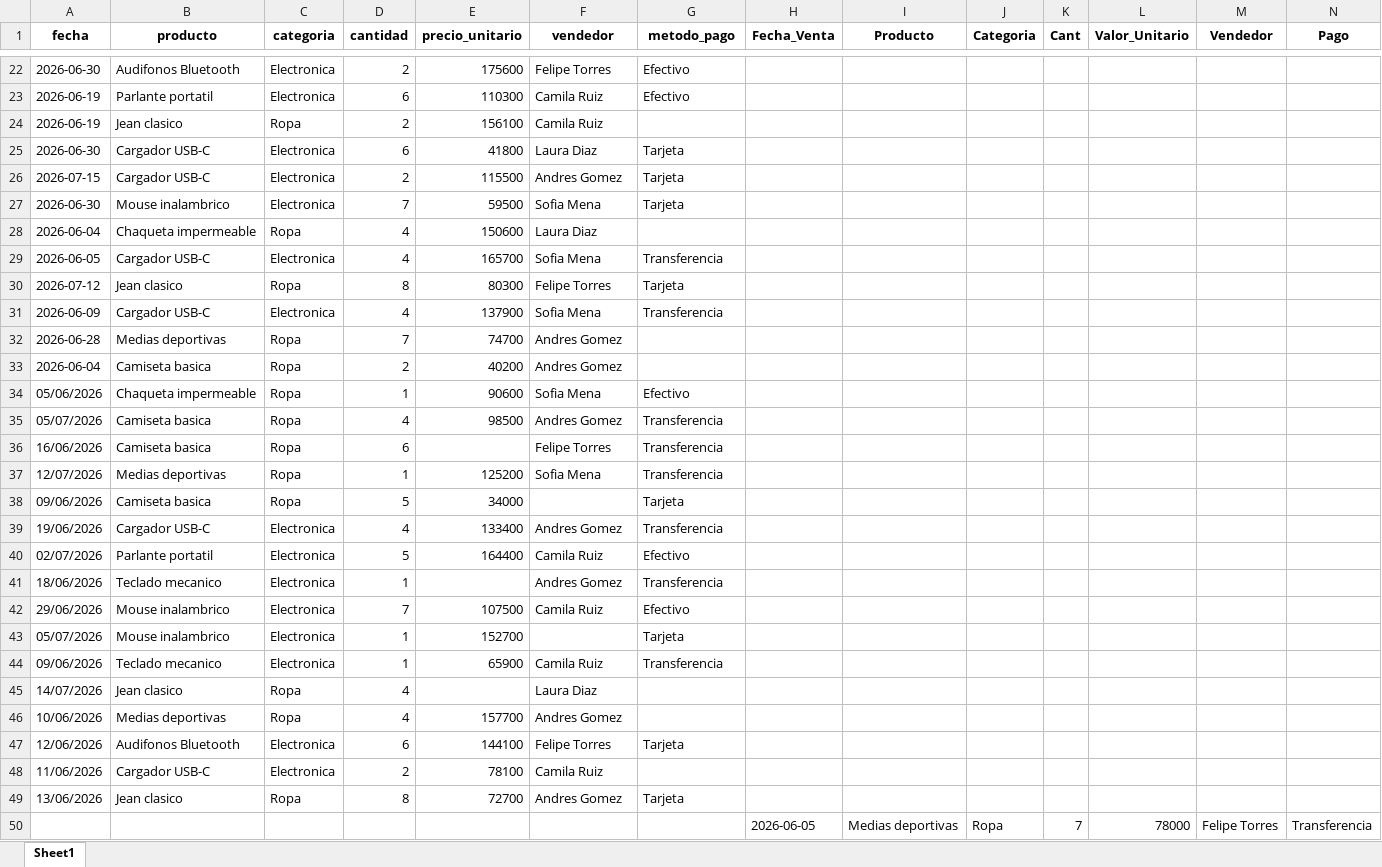
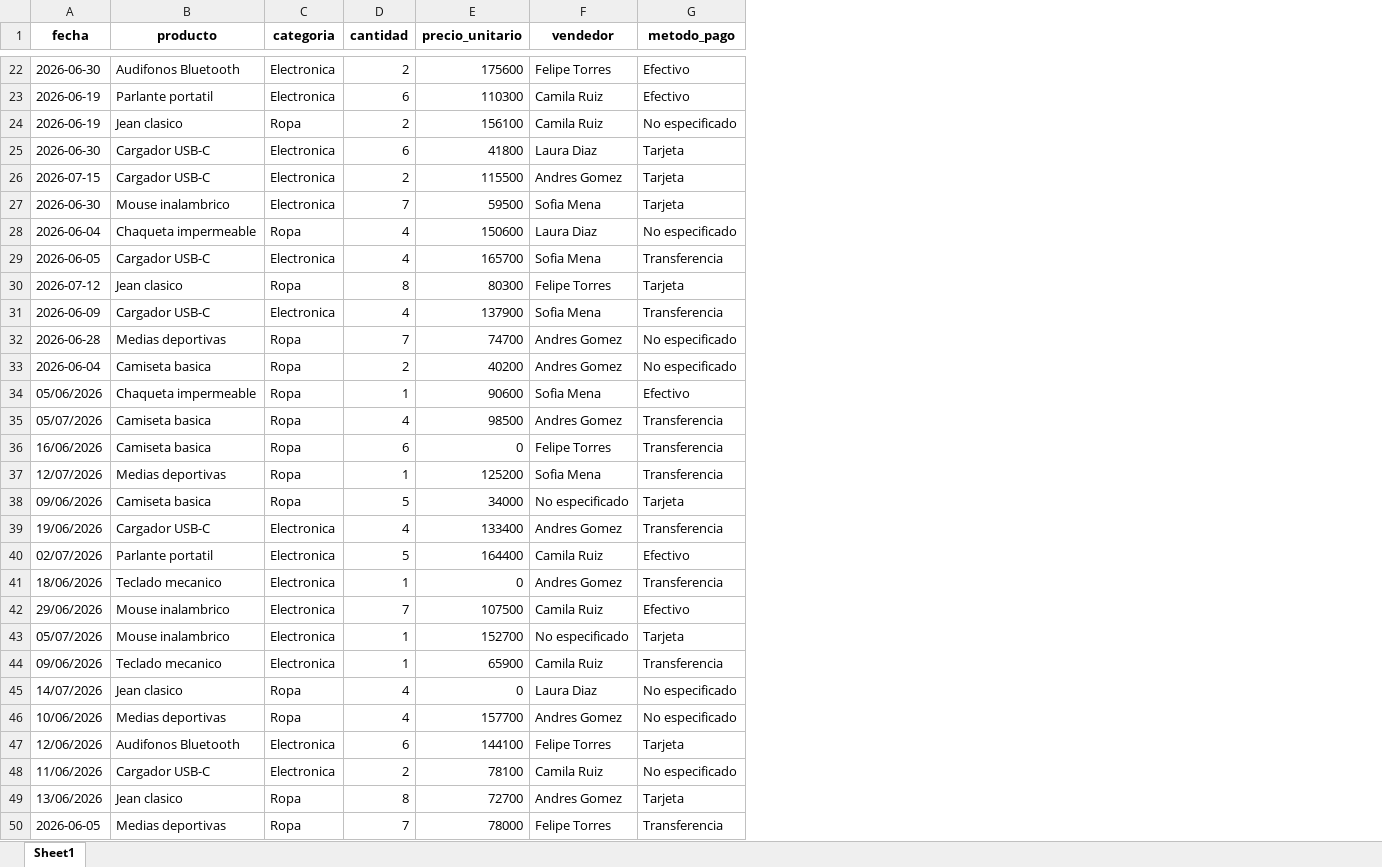
Before and after one commit to miguel18-collab/victor, an Excel workbook: consolidado_limpio.xlsx, sheet Sheet1, drawn as a sheet; only a part is shown, gaps mark what is left out; values as stored, in another font and other column widths than the file's, no borders; the diff covers the shown part only; the diff names each change by its address in the sheet, - before the commit and + after, or states it on an @@ line.

Commit message:
consolidado limpio y codigo actualizado

```diff
--- a/consolidado_limpio.xlsx (sheet Sheet1)
+++ b/consolidado_limpio.xlsx (sheet Sheet1)
-column H (Fecha_Venta), row 50: 2026-06-05
-column I (Producto), row 50: Medias deportivas
-column J (Categoria), row 50: Ropa
-column K (Cant), row 50: 7
-column L (Valor_Unitario), row 50: 78000
-column M (Vendedor), row 50: Felipe Torres
-column N (Pago), row 50: Transferencia
-G24 (metodo_pago): (empty)
+G24 (metodo_pago): No especificado
-G28 (metodo_pago): (empty)
+G28 (metodo_pago): No especificado
-G32:G33 (metodo_pago): (empty)
+G32:G33 (metodo_pago): No especificado
-E36 (precio_unitario): (empty)
+E36 (precio_unitario): 0
-F38 (vendedor): (empty)
+F38 (vendedor): No especificado
-E41 (precio_unitario): (empty)
+E41 (precio_unitario): 0
-F43 (vendedor): (empty)
+F43 (vendedor): No especificado
-E45 (precio_unitario): (empty)
+E45 (precio_unitario): 0
-G45:G46 (metodo_pago): (empty)
+G45:G46 (metodo_pago): No especificado
-G48 (metodo_pago): (empty)
+G48 (metodo_pago): No especificado
-A50 (fecha): (empty)
+A50 (fecha): 2026-06-05
-B50 (producto): (empty)
+B50 (producto): Medias deportivas
-C50 (categoria): (empty)
+C50 (categoria): Ropa
-D50 (cantidad): (empty)
+D50 (cantidad): 7
-E50 (precio_unitario): (empty)
+E50 (precio_unitario): 78000
-F50 (vendedor): (empty)
+F50 (vendedor): Felipe Torres
-G50 (metodo_pago): (empty)
+G50 (metodo_pago): Transferencia
```
Also changed, not shown: 102 edited cells elsewhere in this sheet, 1 other file.
